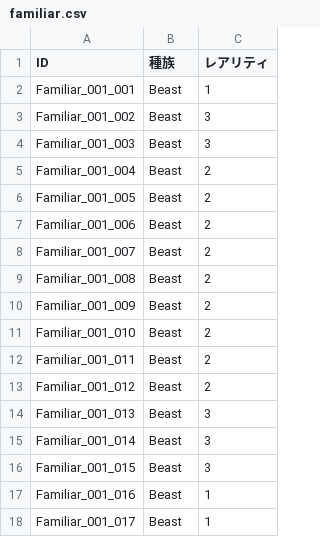
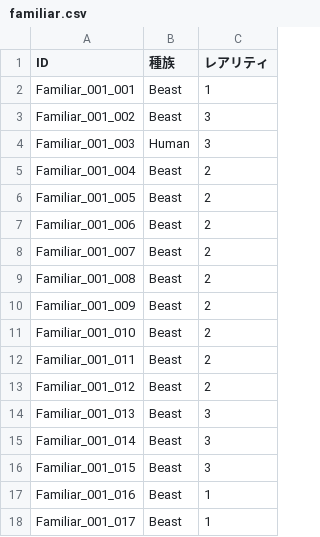
Before and after one commit to kou-yeung/Contrib.Gate, a CSV file: resources/sv/Entities/familiar.csv, drawn as a sheet.

```diff
--- a/resources/sv/Entities/familiar.csv
+++ b/resources/sv/Entities/familiar.csv
@@ -3,3 +3,3 @@ Familiar_001_001,Beast,1,
 Familiar_001_002,Beast,3,
-Familiar_001_003,Beast,3,
+Familiar_001_003,Human,3,
 Familiar_001_004,Beast,2,
```
Also changed, not shown: tools/EntitiesGen/entities.csv, 14 other files.
